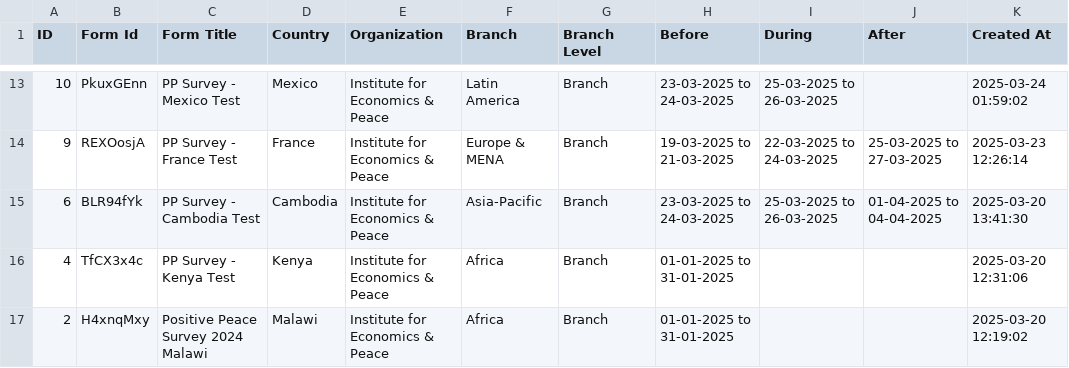
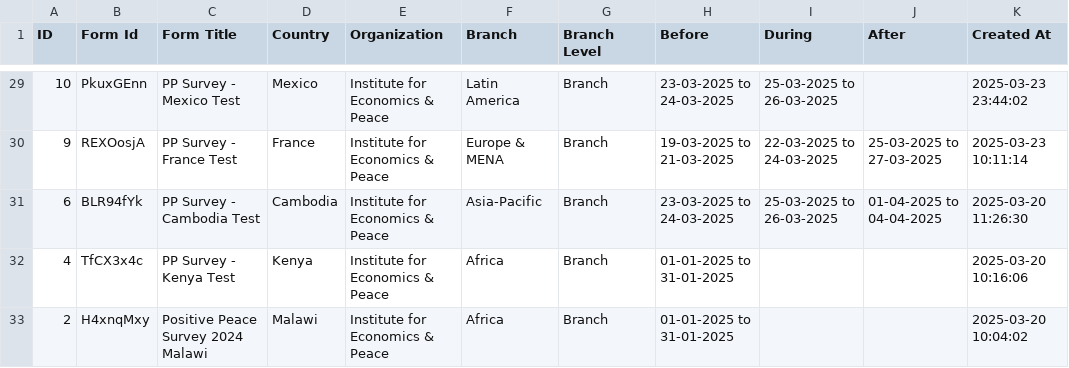
Before and after one commit to anupshakya7/typeform-dashboard, a CSV file: public/form.csv, drawn as a sheet; only a part is shown, gaps mark what is left out; the diff covers the shown part only.

```diff
--- a/public/form.csv
+++ b/public/form.csv
@@ -13,5 +29,5 @@ ID,"Form Id","Form Title",Country,Organization,Branch,"Branch Level",Before,Duri
-10,PkuxGEnn,"PP Survey - Mexico Test",Mexico,"Institute for Economics & Peace","Latin America",Branch,"23-03-2025 to 24-03-2025","25-03-2025 to 26-03-2025",,"2025-03-24 01:59:02"
-9,REXOosjA,"PP Survey - France Test",France,"Institute for Economics & Peace","Europe & MENA",Branch,"19-03-2025 to 21-03-2025","22-03-2025 to 24-03-2025","25-03-2025 to 27-03-2025","2025-03-23 12:26:14"
-6,BLR94fYk,"PP Survey - Cambodia Test",Cambodia,"Institute for Economics & Peace",Asia-Pacific,Branch,"23-03-2025 to 24-03-2025","25-03-2025 to 26-03-2025","01-04-2025 to 04-04-2025","2025-03-20 13:41:30"
-4,TfCX3x4c,"PP Survey - Kenya Test",Kenya,"Institute for Economics & Peace",Africa,Branch,"01-01-2025 to 31-01-2025",,,"2025-03-20 12:31:06"
-2,H4xnqMxy,"Positive Peace Survey 2024 Malawi",Malawi,"Institute for Economics & Peace",Africa,Branch,"01-01-2025 to 31-01-2025",,,"2025-03-20 12:19:02"
+10,PkuxGEnn,"PP Survey - Mexico Test",Mexico,"Institute for Economics & Peace","Latin America",Branch,"23-03-2025 to 24-03-2025","25-03-2025 to 26-03-2025",,"2025-03-23 23:44:02"
+9,REXOosjA,"PP Survey - France Test",France,"Institute for Economics & Peace","Europe & MENA",Branch,"19-03-2025 to 21-03-2025","22-03-2025 to 24-03-2025","25-03-2025 to 27-03-2025","2025-03-23 10:11:14"
+6,BLR94fYk,"PP Survey - Cambodia Test",Cambodia,"Institute for Economics & Peace",Asia-Pacific,Branch,"23-03-2025 to 24-03-2025","25-03-2025 to 26-03-2025","01-04-2025 to 04-04-2025","2025-03-20 11:26:30"
+4,TfCX3x4c,"PP Survey - Kenya Test",Kenya,"Institute for Economics & Peace",Africa,Branch,"01-01-2025 to 31-01-2025",,,"2025-03-20 10:16:06"
+2,H4xnqMxy,"Positive Peace Survey 2024 Malawi",Malawi,"Institute for Economics & Peace",Africa,Branch,"01-01-2025 to 31-01-2025",,,"2025-03-20 10:04:02"
```
Also changed, not shown: 16 added rows and 11 edited cells elsewhere in this file, 10 other files.
